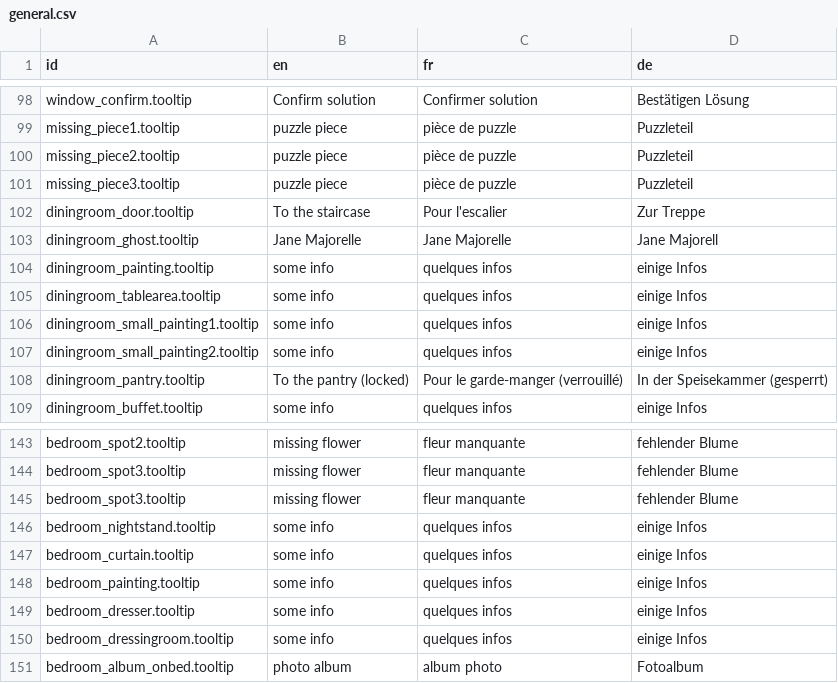
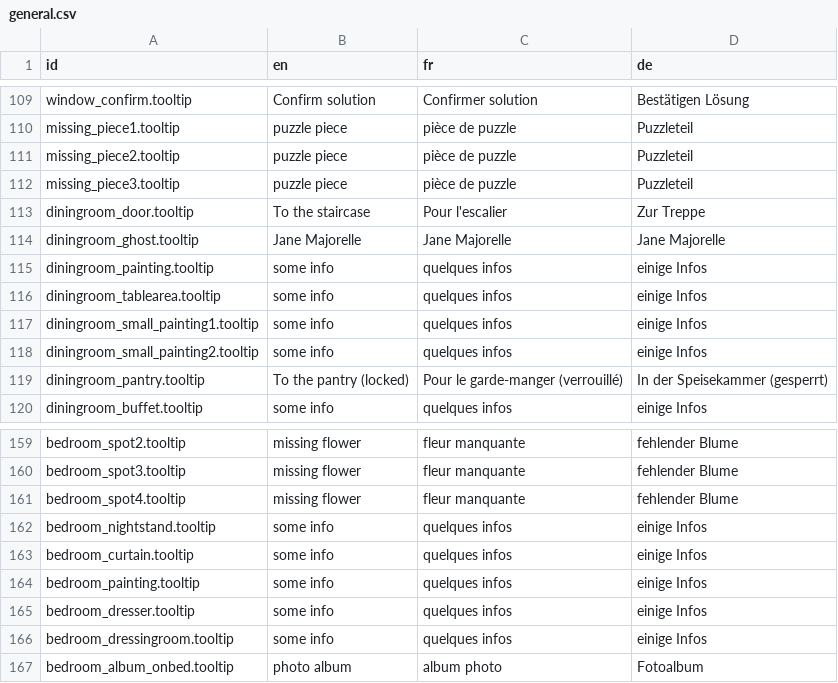
Before and after one commit to The-Villains/MajorelleMysteryApp, a CSV file: device/translations/general.csv, drawn as a sheet; only a part is shown, gaps mark what is left out; the diff covers the shown part only.

```diff
--- a/device/translations/general.csv
+++ b/device/translations/general.csv
@@ -102,3 +113,3 @@ missing_piece3.tooltip,puzzle piece,pièce de puzzle,Puzzleteil
 diningroom_door.tooltip,To the staircase,Pour l'escalier,Zur Treppe
-diningroom_ghost.tooltip,Jane Majorelle,Jane Majorelle,Jane Majorell
+diningroom_ghost.tooltip,Jane Majorelle,Jane Majorelle,Jane Majorelle
 diningroom_painting.tooltip,some info,quelques infos,einige Infos
@@ -144,3 +160,3 @@ bedroom_spot2.tooltip,missing flower,fleur manquante,fehlender Blume
 bedroom_spot3.tooltip,missing flower,fleur manquante,fehlender Blume
-bedroom_spot3.tooltip,missing flower,fleur manquante,fehlender Blume
+bedroom_spot4.tooltip,missing flower,fleur manquante,fehlender Blume
 bedroom_nightstand.tooltip,some info,quelques infos,einige Infos
```
Also changed, not shown: 32 added rows and 1 removed row elsewhere in this file, device/translations/strings_final.csv, 49 other files.
